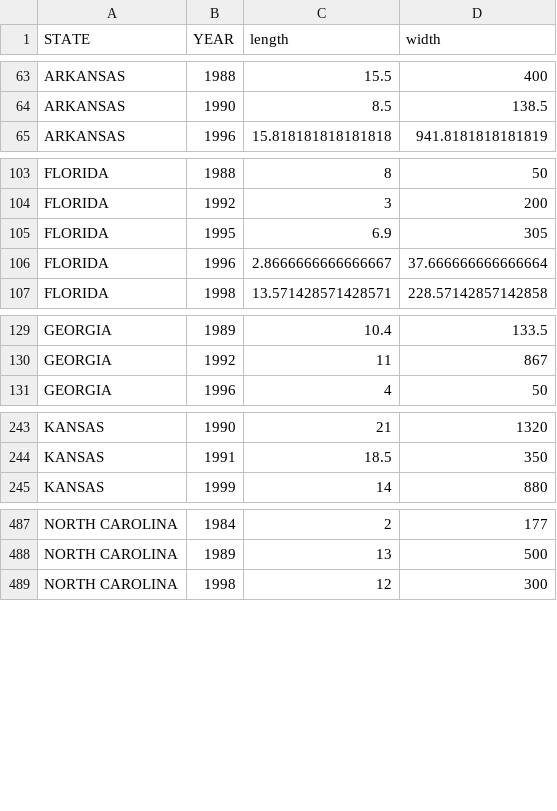
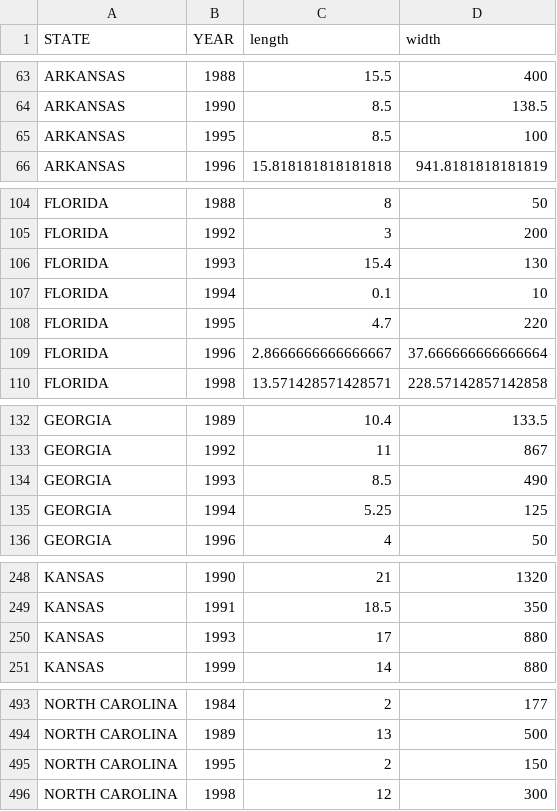
Before and after one commit to acstat231-f26/blog-storm-fatalities, a CSV file: data/tornado_state.csv, drawn as a sheet; only a part is shown, gaps mark what is left out; the diff covers the shown part only.

```diff
--- a/data/tornado_state.csv
+++ b/data/tornado_state.csv
@@ -64,2 +64,3 @@ ARKANSAS,1988,15.5,400
 ARKANSAS,1990,8.5,138.5
+ARKANSAS,1995,8.5,100
 ARKANSAS,1996,15.818181818181818,941.8181818181819
@@ -104,3 +105,5 @@ FLORIDA,1988,8,50
 FLORIDA,1992,3,200
-FLORIDA,1995,6.9,305
+FLORIDA,1993,15.4,130
+FLORIDA,1994,0.1,10
+FLORIDA,1995,4.7,220
 FLORIDA,1996,2.8666666666666667,37.666666666666664
@@ -130,2 +133,4 @@ GEORGIA,1989,10.4,133.5
 GEORGIA,1992,11,867
+GEORGIA,1993,8.5,490
+GEORGIA,1994,5.25,125
 GEORGIA,1996,4,50
@@ -244,2 +249,3 @@ KANSAS,1990,21,1320
 KANSAS,1991,18.5,350
+KANSAS,1993,17,880
 KANSAS,1999,14,880
@@ -488,2 +494,3 @@ NORTH CAROLINA,1984,2,177
 NORTH CAROLINA,1989,13,500
+NORTH CAROLINA,1995,2,150
 NORTH CAROLINA,1998,12,300
```
Also changed, not shown: 2 added rows and 6 edited cells elsewhere in this file, data/tornado_year.csv, 5 other files.
